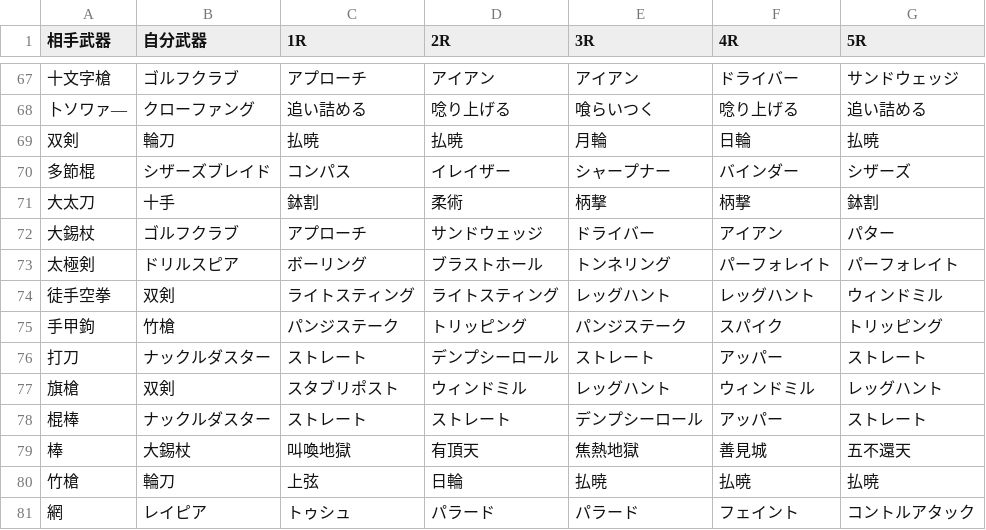
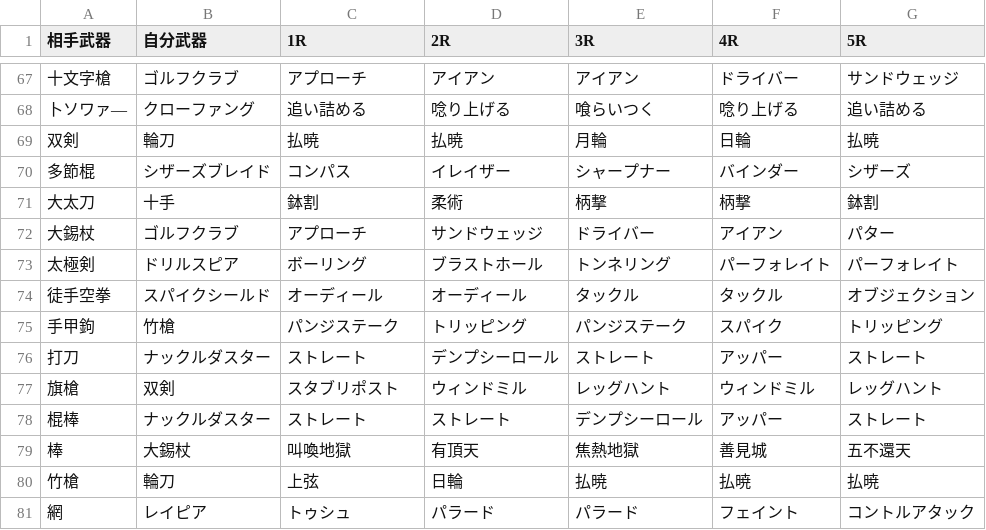
Before and after one commit to Sinistella/MD2, a CSV file: l30S/answer.csv, drawn as a sheet; only a part is shown, gaps mark what is left out.

Commit message:
Update answer.csv

```diff
--- a/l30S/answer.csv
+++ b/l30S/answer.csv
@@ -73,3 +73,3 @@
 太極剣,ドリルスピア,ボーリング,ブラストホール,トンネリング,パーフォレイト,パーフォレイト
-徒手空拳,双剣,ライトスティング,ライトスティング,レッグハント,レッグハント,ウィンドミル
+徒手空拳,スパイクシールド,オーディール,オーディール,タックル,タックル,オブジェクション
 手甲鉤,竹槍,パンジステーク,トリッピング,パンジステーク,スパイク,トリッピング
```
